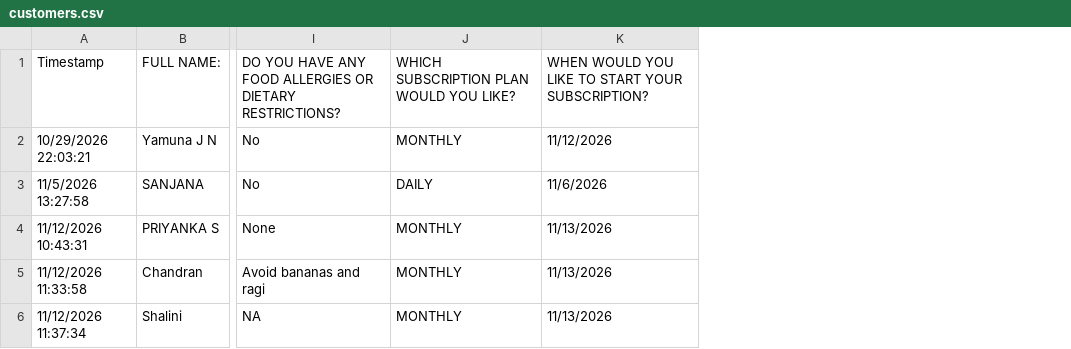
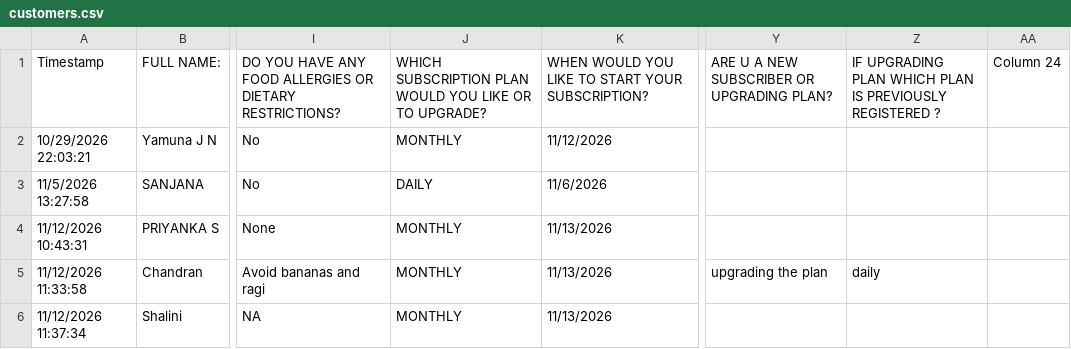
Before and after one commit to 25cj017-rgb/STUVVY, a CSV file: customers.csv, drawn as a sheet; only a part is shown, gaps mark what is left out; the diff names each change by its address in the sheet, - before the commit and + after, or states it on an @@ line.

Commit message:
feat: automatic plan upgrade resolution, latest submission consolidation, and upgrade loyalty badge

```diff
--- a/customers.csv
+++ b/customers.csv
+column Y, rows 1-5: ARE U A NEW SUBSCRIBER OR UPGRADING PLAN? |  |  |  | upgrading the plan
+column Z, rows 1-5: IF UPGRADING PLAN WHICH PLAN IS PREVIOUSLY REGISTERED ? |  |  |  | daily
+column AA, row 1: Column 24
-J1: …WOULD YOU LIKE?
+J1: …WOULD YOU LIKE OR TO UPGRADE?
```
Also changed, not shown: public/customers.csv, 5 other files.
